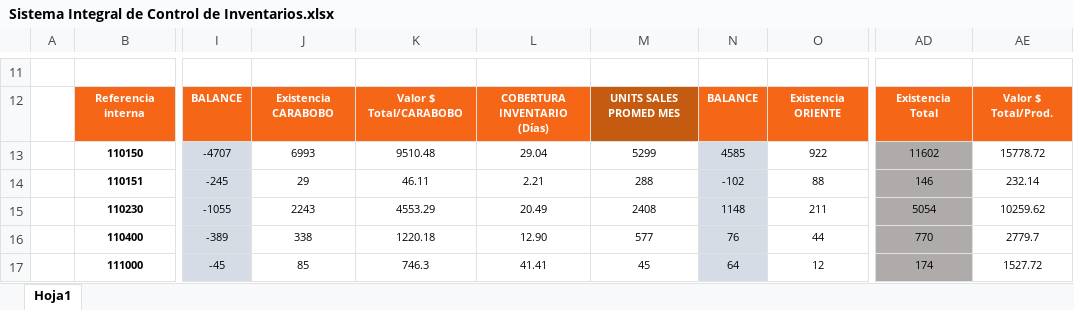
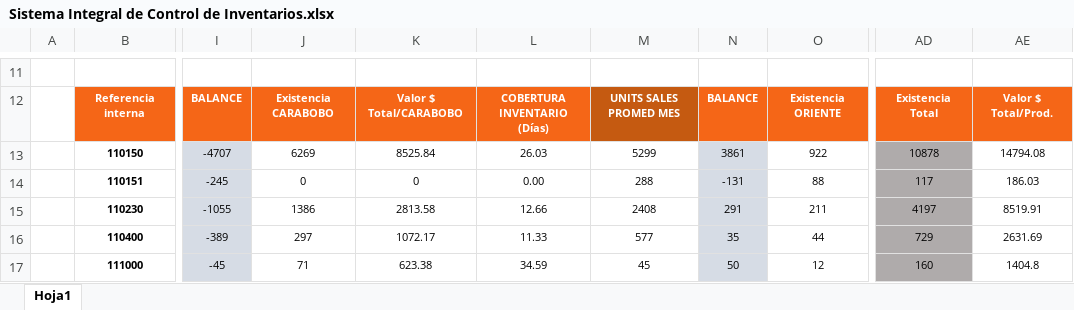
Before and after one commit to logisticasapori1-cell/dashboard-ventas, an Excel workbook: data/Sistema Integral de Control de Inventarios.xlsx, sheet Hoja1, drawn as a sheet; only a part is shown, gaps mark what is left out; values as stored, in another font and other column widths than the file's, no borders; charts and pictures and conditional formats not drawn; the diff covers the shown part only; the diff names each change by its address in the sheet, - before the commit and + after, or states it on an @@ line.

```diff
--- a/data/Sistema Integral de Control de Inventarios.xlsx (sheet Hoja1)
+++ b/data/Sistema Integral de Control de Inventarios.xlsx (sheet Hoja1)
-J13: 6993
+J13: 6269
-K13: 9510.48
+K13: 8525.84
-L13: 29.04
+L13: 26.03
-N13: 4585
+N13: 3861
-AD13: 11602
+AD13: 10878
-AE13: 15778.72
+AE13: 14794.08
-J14: 29
+J14: 0
-K14: 46.11
+K14: 0
-L14: 2.21
+L14: 0.00
-N14: -102
+N14: -131
-AD14: 146
+AD14: 117
-AE14: 232.14
+AE14: 186.03
-J15: 2243
+J15: 1386
-K15: 4553.29
+K15: 2813.58
-L15: 20.49
+L15: 12.66
-N15: 1148
+N15: 291
-AD15: 5054
+AD15: 4197
-AE15: 10259.62
+AE15: 8519.91
-J16: 338
+J16: 297
-K16: 1220.18
+K16: 1072.17
-L16: 12.90
+L16: 11.33
-N16: 76
+N16: 35
-AD16: 770
+AD16: 729
-AE16: 2779.7
+AE16: 2631.69
-J17: 85
+J17: 71
-K17: 746.3
+K17: 623.38
-L17: 41.41
+L17: 34.59
-N17: 64
+N17: 50
-AD17: 174
+AD17: 160
-AE17: 1527.72
+AE17: 1404.8
```
Also changed, not shown: 253 edited cells elsewhere in this sheet, data/Historico Cierre Inventario Valorizado.xlsx, data/Kpis Financieros Inventario.xlsx.
